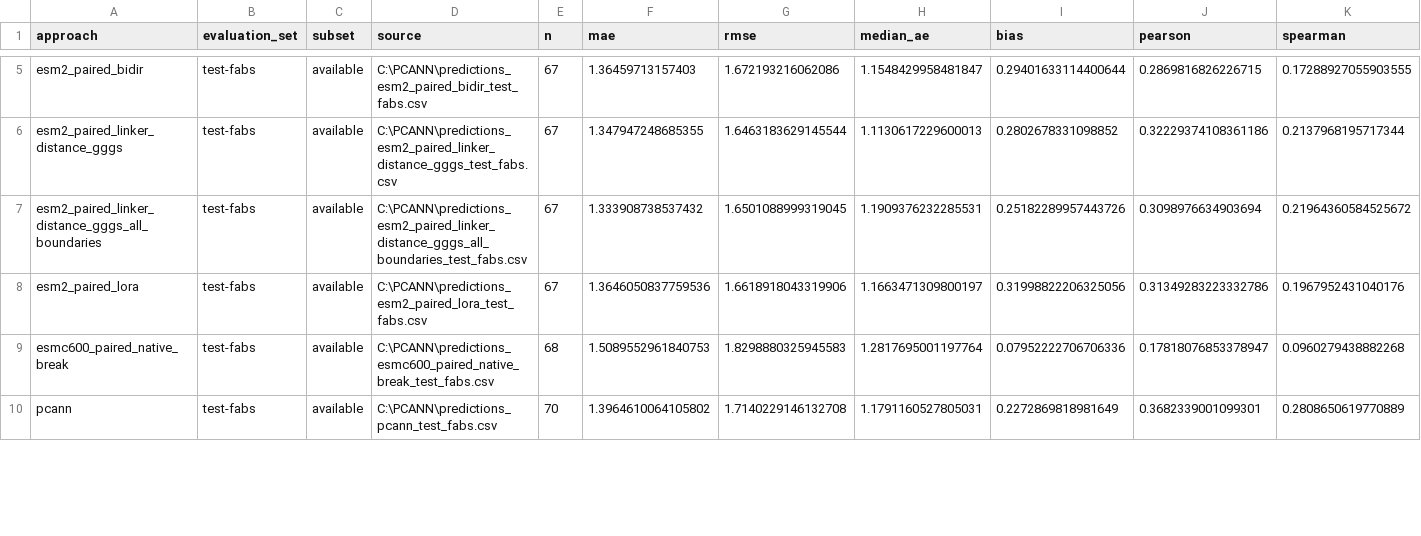
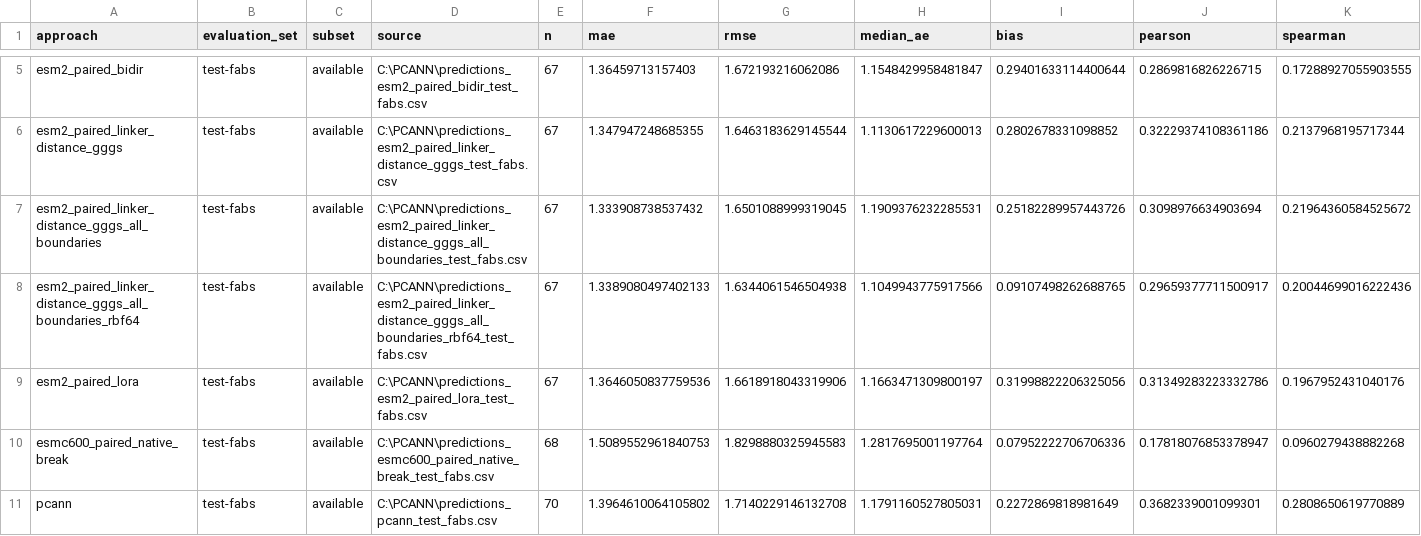
Before and after one commit to akabynda/affex_win, a CSV file: prediction_results_summary.csv, drawn as a sheet; only a part is shown, gaps mark what is left out; the diff covers the shown part only; the diff names each change by its address in the sheet, - before the commit and + after, or states it on an @@ line.

```diff
--- a/prediction_results_summary.csv
+++ b/prediction_results_summary.csv
+row 8: esm2_paired_linker_distance_gggs_all_boundaries_rbf64 | test-fabs | available | C:\PCANN\predictions_esm2_paired_linker_distance_gggs_all_boundaries_rbf64_test_fabs.csv | 67 | 1.3389080497402133 | 1.6344061546504938 | 1.1049943775917566 | 0.09107498262688765 | 0.29659377711500917 | 0.20044699016222436
```
Also changed, not shown: 3 added rows and 48 edited cells elsewhere in this file, 7 other files.
